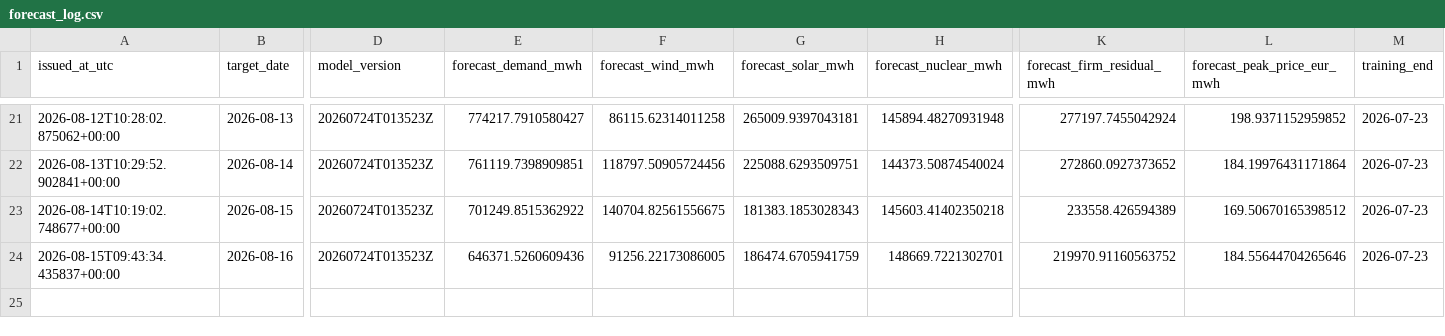
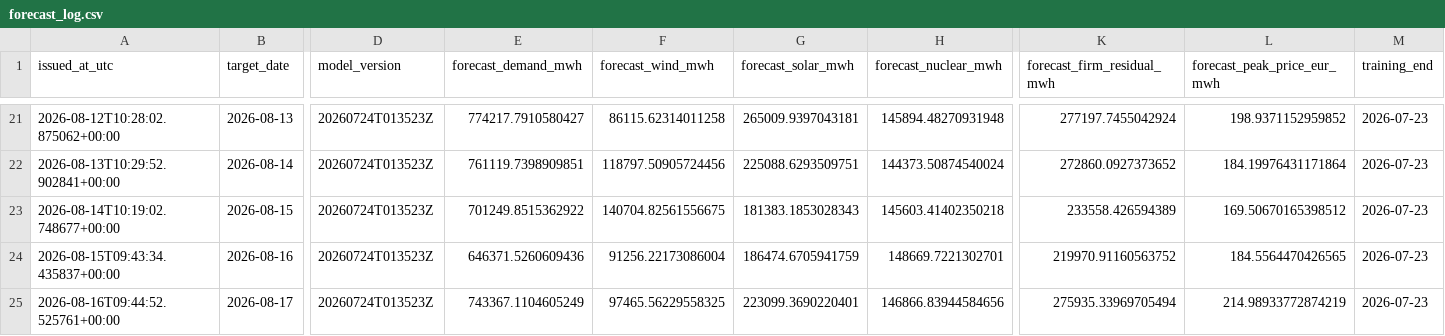
Before and after one commit to Evanssdas/Spain-Market-Platform, a CSV file: logs/forecast_log.csv, drawn as a sheet; only a part is shown, gaps mark what is left out; rows hold the shown columns only; the diff names each change by its address in the sheet, - before the commit and + after, or states it on an @@ line.

```diff
--- a/logs/forecast_log.csv
+++ b/logs/forecast_log.csv
-F24 (forecast_wind_mwh): 91256.22173086005
+F24 (forecast_wind_mwh): 91256.22173086004
-L24 (forecast_peak_price_eur_mwh): 184.55644704265646
+L24 (forecast_peak_price_eur_mwh): 184.5564470426565
+row 25: 2026-08-16T09:44:52.525761+00:00 | 2026-08-17 | 20260724T013523Z | 743367.1104605249 | 97465.56229558325 | 223099.3690220401 | 146866.83944584656 | 275935.33969705494 | 214.98933772874219 | 2026-07-23
```
Also changed, not shown: data/processed/prices_daily.csv, 4 other files.
